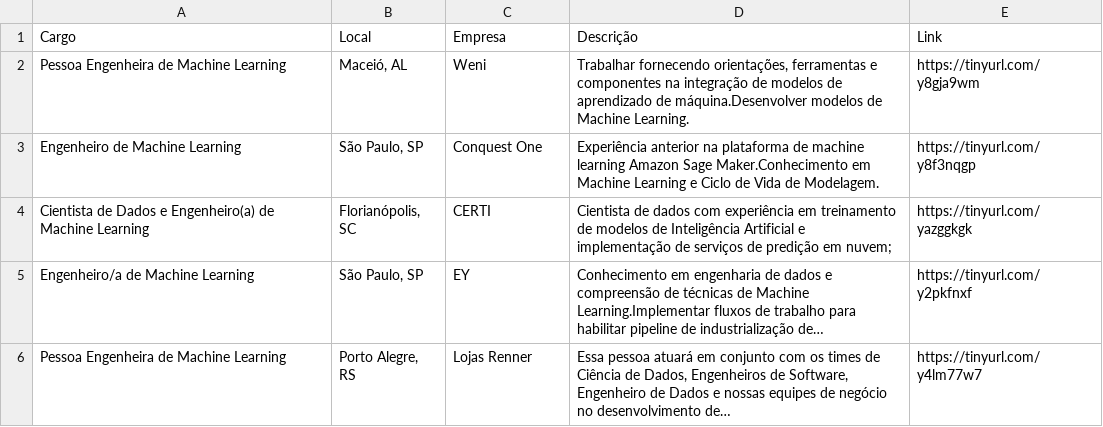
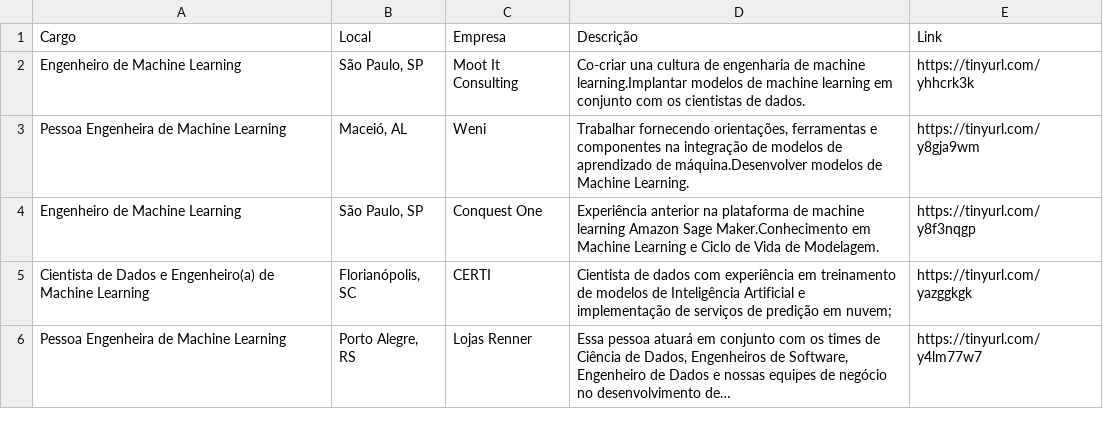
Before and after one commit to silviolima07/App-Indeed, a CSV file: CSV/indeed_Engenheiro_de_Machine_Learning.csv, drawn as a sheet.

```diff
--- a/CSV/indeed_Engenheiro_de_Machine_Learning.csv
+++ b/CSV/indeed_Engenheiro_de_Machine_Learning.csv
@@ -1,2 +1,3 @@
 Cargo,Local,Empresa,Descrição,Link
+Engenheiro de Machine Learning,"São Paulo, SP",Moot It Consulting,Co-criar una cultura de engenharia de machine learning.Implantar modelos de machine learning em conjunto com os cientistas de dados.,https://tinyurl.com/yhhcrk3k
 Pessoa Engenheira de Machine Learning,"Maceió, AL",Weni,"Trabalhar fornecendo orientações, ferramentas e componentes na integração de modelos de aprendizado de máquina.Desenvolver modelos de Machine Learning.",https://tinyurl.com/y8gja9wm
@@ -4,3 +5,2 @@ Engenheiro de Machine Learning,"São Paulo, SP",Conquest One,Experiência anteri
 Cientista de Dados e Engenheiro(a) de Machine Learning,"Florianópolis, SC",CERTI,Cientista de dados com experiência em treinamento de modelos de Inteligência Artificial e implementação de serviços de predição em nuvem;,https://tinyurl.com/yazggkgk
-Engenheiro/a de Machine Learning,"São Paulo, SP",EY,Conhecimento em engenharia de dados e compreensão de técnicas de Machine Learning.Implementar fluxos de trabalho para habilitar pipeline de industrialização de…,https://tinyurl.com/y2pkfnxf
 Pessoa Engenheira de Machine Learning,"Porto Alegre, RS",Lojas Renner,"Essa pessoa atuará em conjunto com os times de Ciência de Dados, Engenheiros de Software, Engenheiro de Dados e nossas equipes de negócio no desenvolvimento de…",https://tinyurl.com/y4lm77w7
```
Also changed, not shown: 1 other file.
